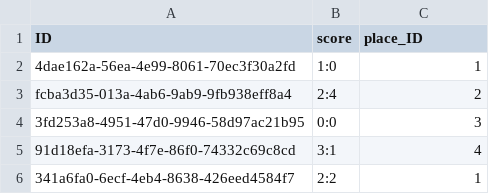
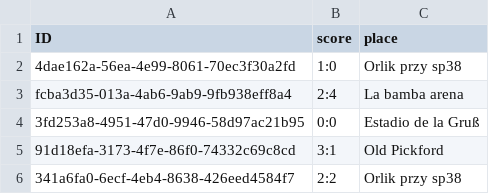
Before and after one commit to Papunio/ADWTMP, a CSV file: db/data/db-Matches.csv, drawn as a sheet.

```diff
--- a/db/data/db-Matches.csv
+++ b/db/data/db-Matches.csv
@@ -1,6 +1,6 @@
-ID;score;place_ID
-4dae162a-56ea-4e99-8061-70ec3f30a2fd;1:0;1
-fcba3d35-013a-4ab6-9ab9-9fb938eff8a4;2:4;2
-3fd253a8-4951-47d0-9946-58d97ac21b95;0:0;3
-91d18efa-3173-4f7e-86f0-74332c69c8cd;3:1;4
-341a6fa0-6ecf-4eb4-8638-426eed4584f7;2:2;1
+ID;score;place
+4dae162a-56ea-4e99-8061-70ec3f30a2fd;1:0;Orlik przy sp38
+fcba3d35-013a-4ab6-9ab9-9fb938eff8a4;2:4;La bamba arena
+3fd253a8-4951-47d0-9946-58d97ac21b95;0:0;Estadio de la Gruß
+91d18efa-3173-4f7e-86f0-74332c69c8cd;3:1;Old Pickford
+341a6fa0-6ecf-4eb4-8638-426eed4584f7;2:2;Orlik przy sp38
```
Also changed, not shown: 3 other files.
